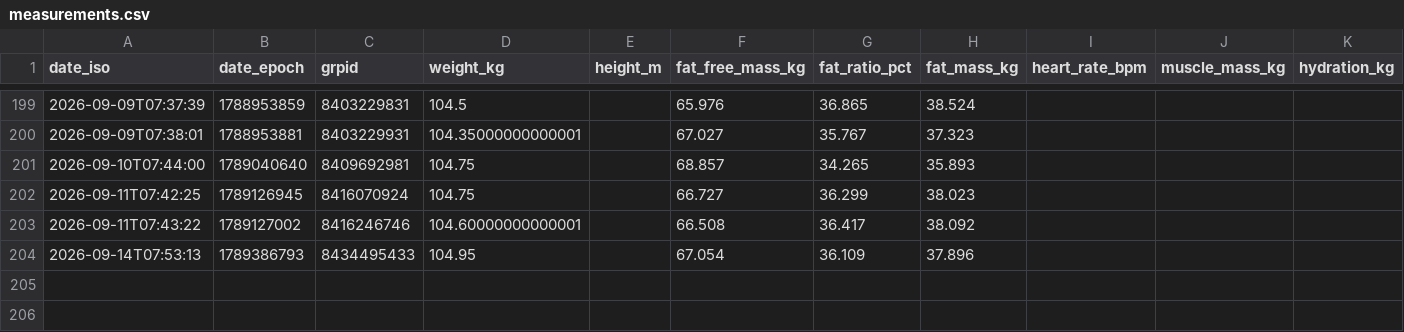
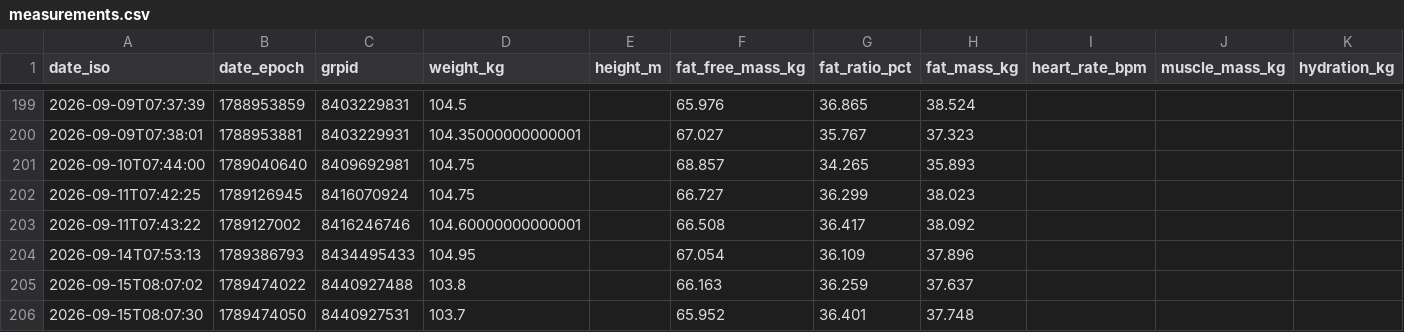
Before and after one commit to JustinJM76/health-coach, a CSV file: justin/measurements.csv, drawn as a sheet; only a part is shown, gaps mark what is left out; rows hold the shown columns only; the diff names each change by its address in the sheet, - before the commit and + after, or states it on an @@ line.

Commit message:
daily-update: justin plan for 2026-09-15 (10:01 refresh — 228.7 weigh-in landed)

```diff
--- a/justin/measurements.csv
+++ b/justin/measurements.csv
+row 205: 2026-09-15T08:07:02 | 1789474022 | 8440927488 | 103.8 |  | 66.163 | 36.259 | 37.637
+row 206: 2026-09-15T08:07:30 | 1789474050 | 8440927531 | 103.7 |  | 65.952 | 36.401 | 37.748
```
Also changed, not shown: 1 other file.
